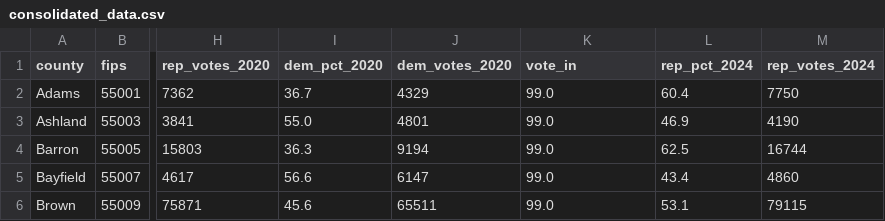
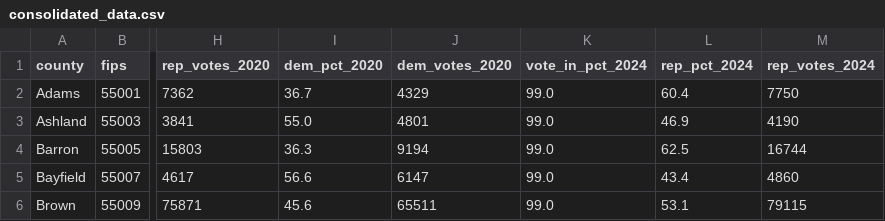
Before and after one commit to mdagost/election-scraping, a CSV file: data/consolidated_data.csv, drawn as a sheet; only a part is shown, gaps mark what is left out; the diff names each change by its address in the sheet, - before the commit and + after, or states it on an @@ line.

Commit message:
Update consolidated_data.csv

```diff
--- a/data/consolidated_data.csv
+++ b/data/consolidated_data.csv
-K1: vote_in
+K1: vote_in_pct_2024
```
